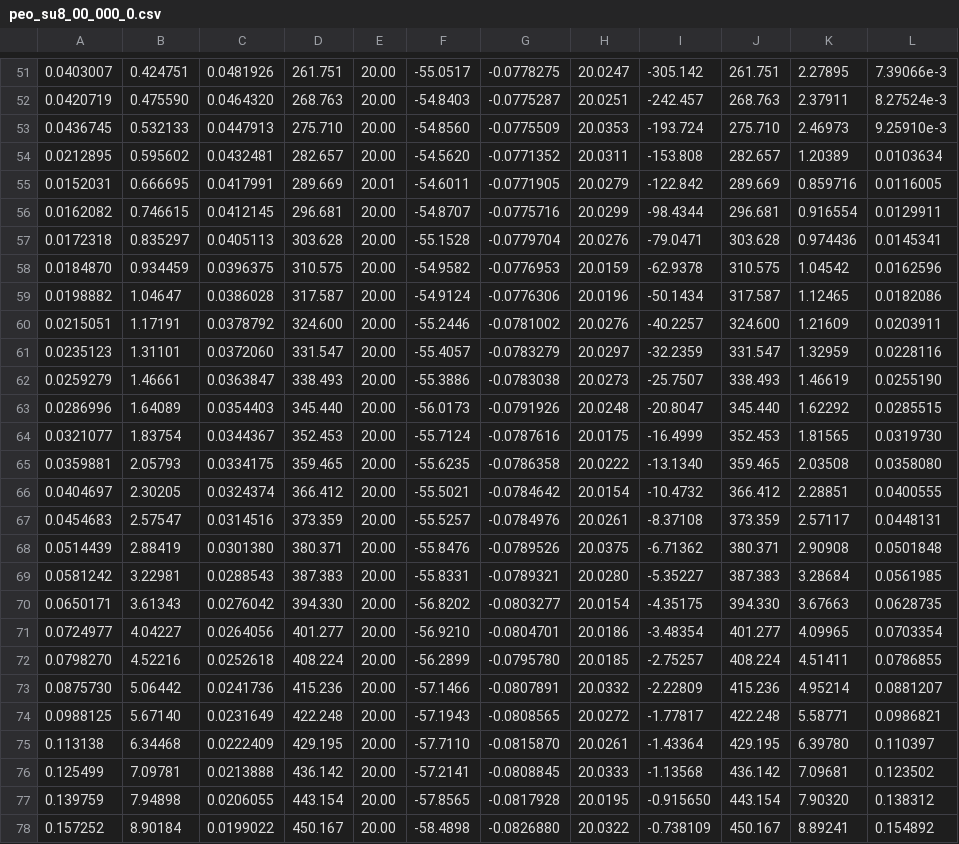
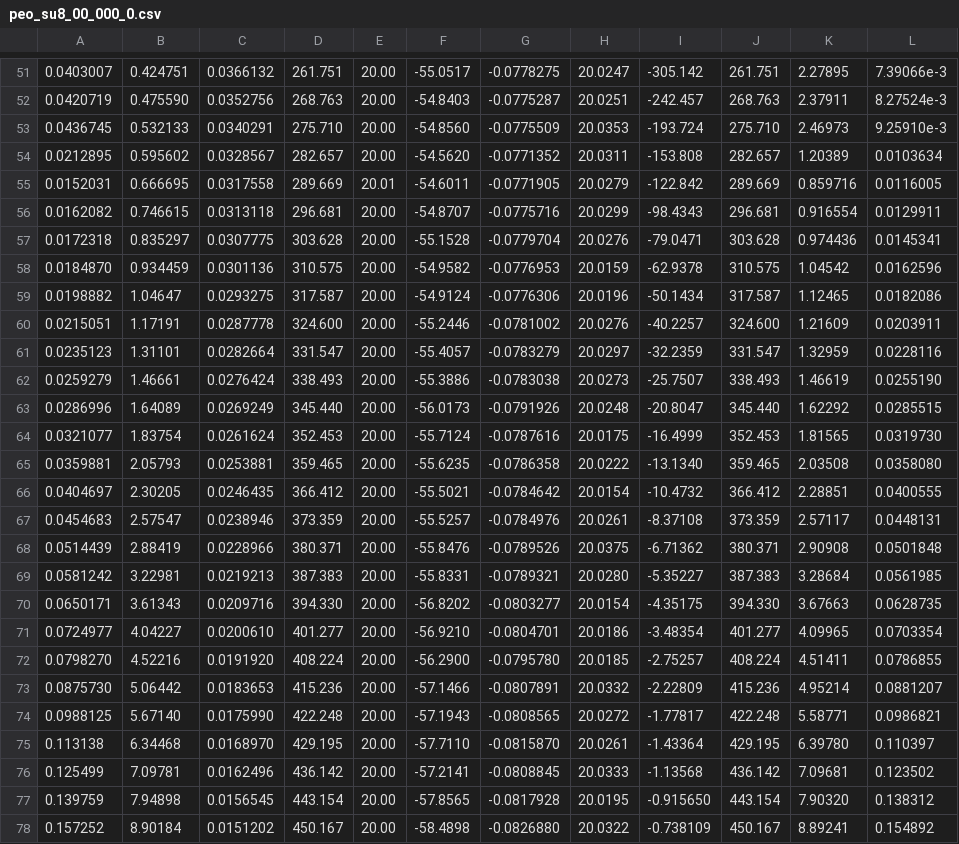
Before and after one commit to KiraSensei13/MNT_ITESM_Thesis, a CSV file: Viscosity/csv/peo_su8_00_000_0.csv, drawn as a sheet; only a part is shown, gaps mark what is left out; the diff covers the shown part only; the diff names each change by its address in the sheet, - before the commit and + after, or states it on an @@ line.

```diff
--- a/Viscosity/csv/peo_su8_00_000_0.csv
+++ b/Viscosity/csv/peo_su8_00_000_0.csv
-C51: 0.0481926
+C51: 0.0366132
-C52: 0.0464320
+C52: 0.0352756
-C53: 0.0447913
+C53: 0.0340291
-C54: 0.0432481
+C54: 0.0328567
-C55: 0.0417991
+C55: 0.0317558
-C56: 0.0412145
+C56: 0.0313118
-I56: -98.4344
+I56: -98.4343
-C57: 0.0405113
+C57: 0.0307775
-C58: 0.0396375
+C58: 0.0301136
-C59: 0.0386028
+C59: 0.0293275
-C60: 0.0378792
+C60: 0.0287778
-C61: 0.0372060
+C61: 0.0282664
-C62: 0.0363847
+C62: 0.0276424
-C63: 0.0354403
+C63: 0.0269249
-C64: 0.0344367
+C64: 0.0261624
-C65: 0.0334175
+C65: 0.0253881
-C66: 0.0324374
+C66: 0.0246435
-C67: 0.0314516
+C67: 0.0238946
-C68: 0.0301380
+C68: 0.0228966
-C69: 0.0288543
+C69: 0.0219213
-C70: 0.0276042
+C70: 0.0209716
-C71: 0.0264056
+C71: 0.0200610
-C72: 0.0252618
+C72: 0.0191920
-F72: -56.2899
+F72: -56.2900
-C73: 0.0241736
+C73: 0.0183653
-C74: 0.0231649
+C74: 0.0175990
-C75: 0.0222409
+C75: 0.0168970
-C76: 0.0213888
+C76: 0.0162496
-C77: 0.0206055
+C77: 0.0156545
-C78: 0.0199022
+C78: 0.0151202
```
Also changed, not shown: 51 edited cells elsewhere in this file, 6 other files.
